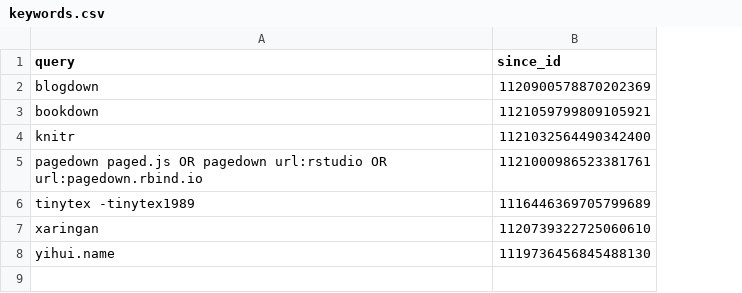
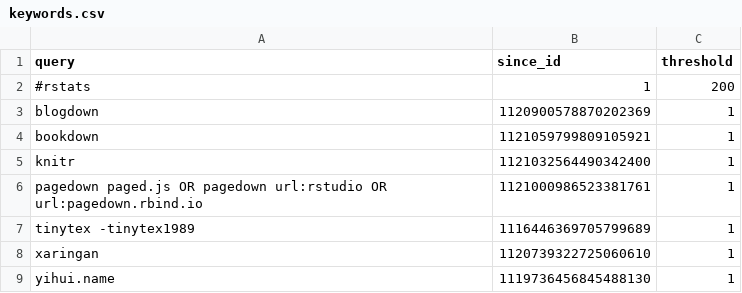
Before and after one commit to yihui/mastodon-blogdown, a CSV file: R/keywords.csv, drawn as a sheet; addresses are those after the commit; the diff names each change by its address in the sheet, - before the commit and + after, or states it on an @@ line.

Commit message:
only show tweets of which the fav and rt counts are bigger than a threshold because I can't read too many tweets on a Wed afternoon

```diff
--- a/R/keywords.csv
+++ b/R/keywords.csv
+column C (threshold), rows 3-9: all 1
+row 2: #rstats | 1 | 200
```
Also changed, not shown: 1 other file.
